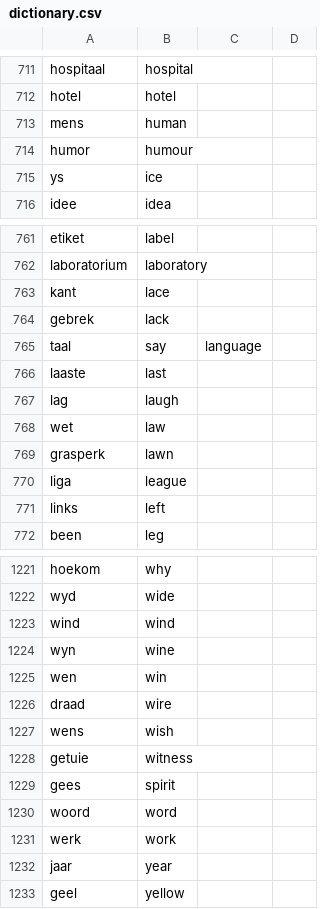
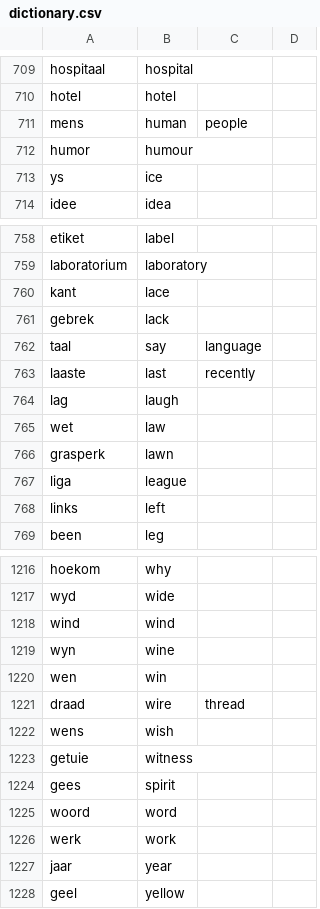
Before and after one commit to MikeSkoe/nut-taal, a CSV file: public/dictionary.csv, drawn as a sheet; only a part is shown, gaps mark what is left out; the diff covers the shown part only.

```diff
--- a/public/dictionary.csv
+++ b/public/dictionary.csv
@@ -712,3 +710,3 @@ hospitaal,hospital,,
 hotel,hotel,,
-mens,human,,
+mens,human,people,
 humor,humour,,
@@ -765,3 +762,3 @@ gebrek,lack,,
 taal,say,language,
-laaste,last,,
+laaste,last,recently,
 lag,laugh,,
@@ -1225,3 +1220,3 @@ wyn,wine,,
 wen,win,,
-draad,wire,,
+draad,wire,thread,
 wens,wish,,
```
Also changed, not shown: 2 added rows, 7 removed rows and 3 edited cells elsewhere in this file, public/conjugations.csv, 14 other files.
